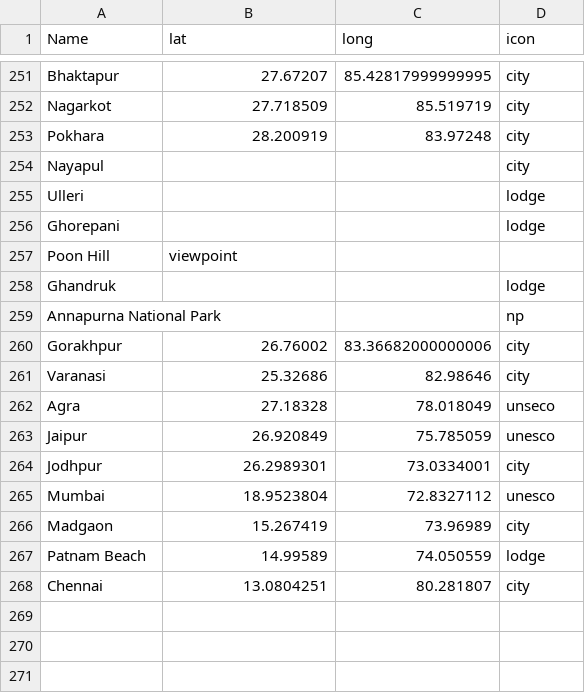
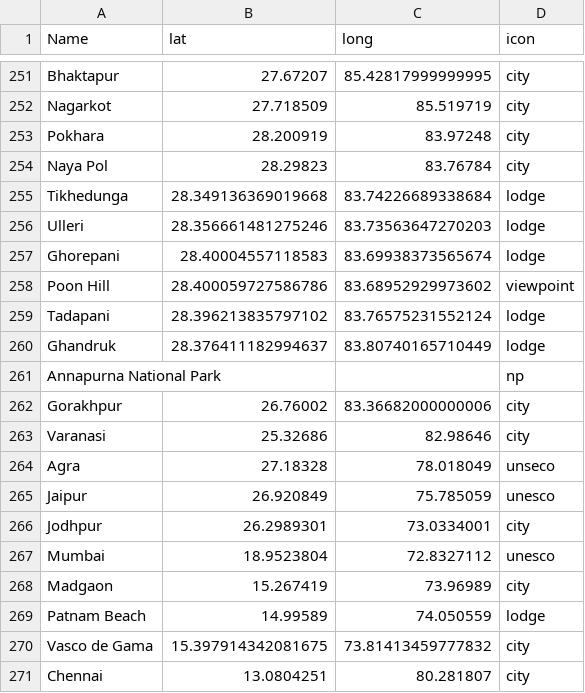
Before and after one commit to distributedlife/tilemill_data, a CSV file: cities.csv, drawn as a sheet; only a part is shown, gaps mark what is left out.

Commit message:
more datas

```diff
--- a/cities.csv
+++ b/cities.csv
@@ -253,7 +253,9 @@ Nagarkot,27.718509,85.519719,city
 Pokhara,28.200919,83.97248,city
-Nayapul,,,city
-Ulleri,,,lodge
-Ghorepani,,,lodge
-Poon Hill,viewpoint
-Ghandruk,,,lodge
+Naya Pol,28.29823,83.76784,city
+Tikhedunga,28.349136369019668,83.74226689338684,lodge
+Ulleri,28.356661481275246,83.73563647270203,lodge
+Ghorepani,28.40004557118583,83.69938373565674,lodge
+Poon Hill,28.400059727586786,83.68952929973602,viewpoint
+Tadapani,28.396213835797102,83.76575231552124,lodge
+Ghandruk,28.376411182994637,83.80740165710449,lodge
 Annapurna National Park,,,np
@@ -267,2 +269,3 @@ Madgaon,15.267419,73.96989,city
 Patnam Beach,14.99589,74.050559,lodge
+Vasco de Gama,15.397914342081675,73.81413459777832,city
 Chennai,13.0804251,80.281807,city
```
Also changed, not shown: 4 other files.
